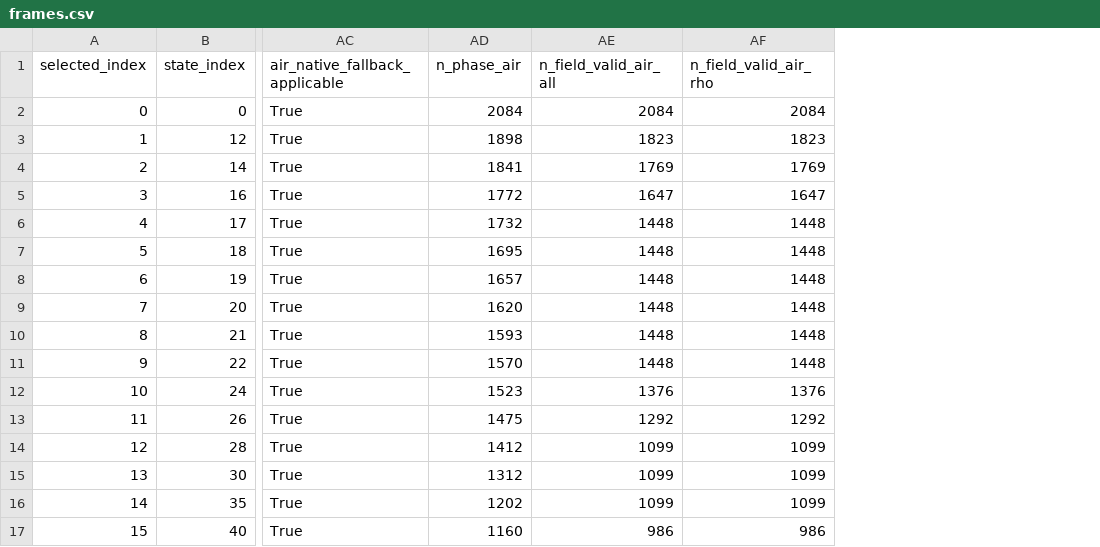
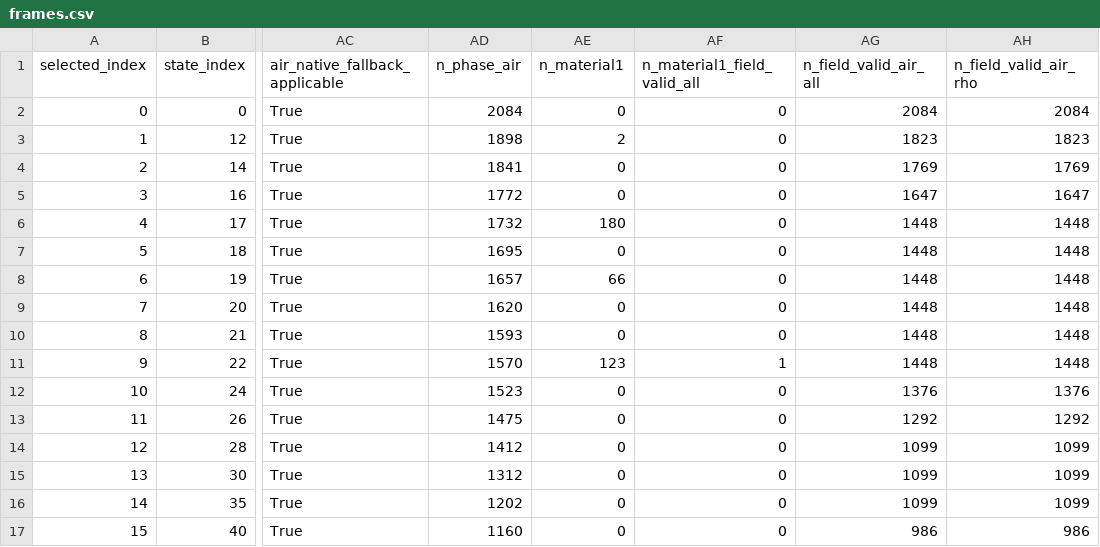
Before and after one commit to whiteswolfd-maker/MyNewProject, a CSV file: outputs/diagnostic_50mm_20261105/frames.csv, drawn as a sheet; only a part is shown, gaps mark what is left out; the diff names each change by its address in the sheet, - before the commit and + after, or states it on an @@ line.

```diff
--- a/outputs/diagnostic_50mm_20261105/frames.csv
+++ b/outputs/diagnostic_50mm_20261105/frames.csv
+column AE (n_material1), rows 2-17: 0 | 2 | 0 | 0 | 180 | 0 | 66 | 0 | 0 | 123 | 0 | 0 | 0 | 0 | 0 | 0
+column AF (n_material1_field_valid_all), rows 2-17: 0 | 0 | 0 | 0 | 0 | 0 | 0 | 0 | 0 | 1 | 0 | 0 | 0 | 0 | 0 | 0
```
Also changed, not shown: 12 other files.
